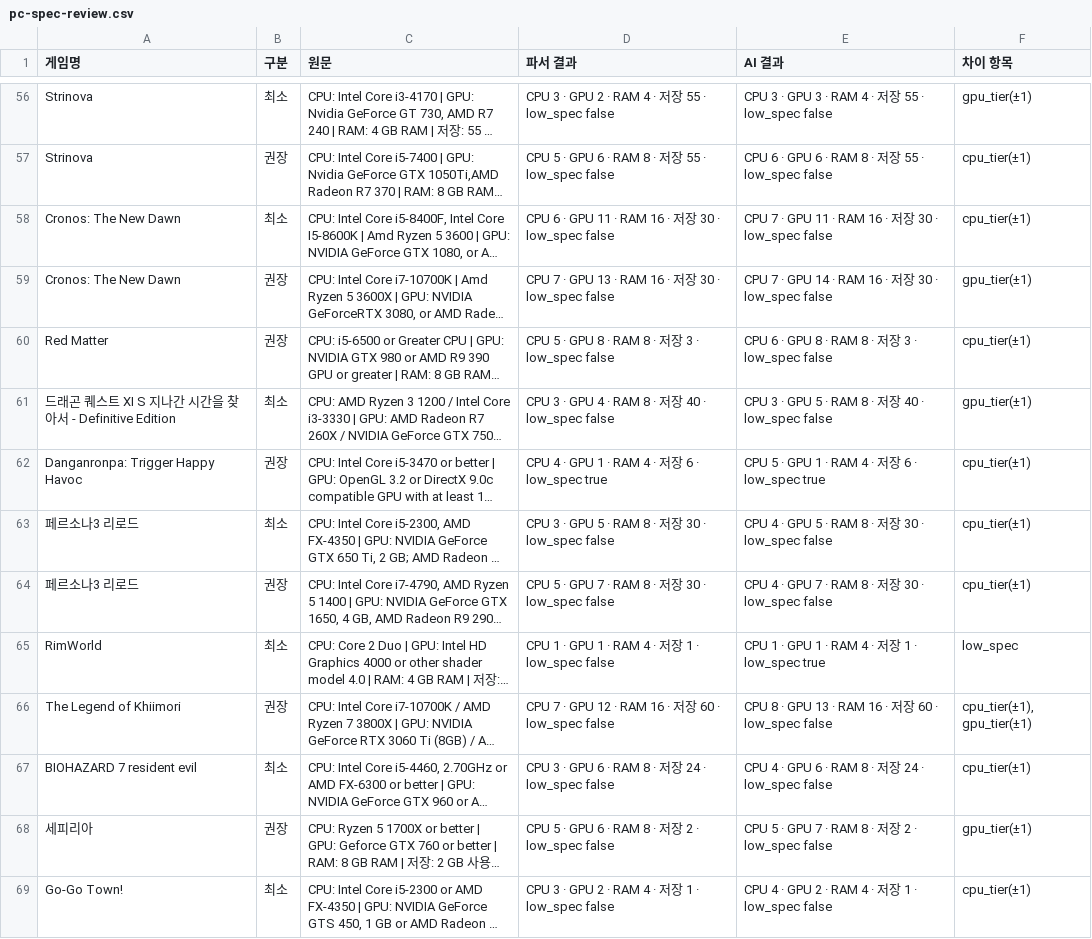
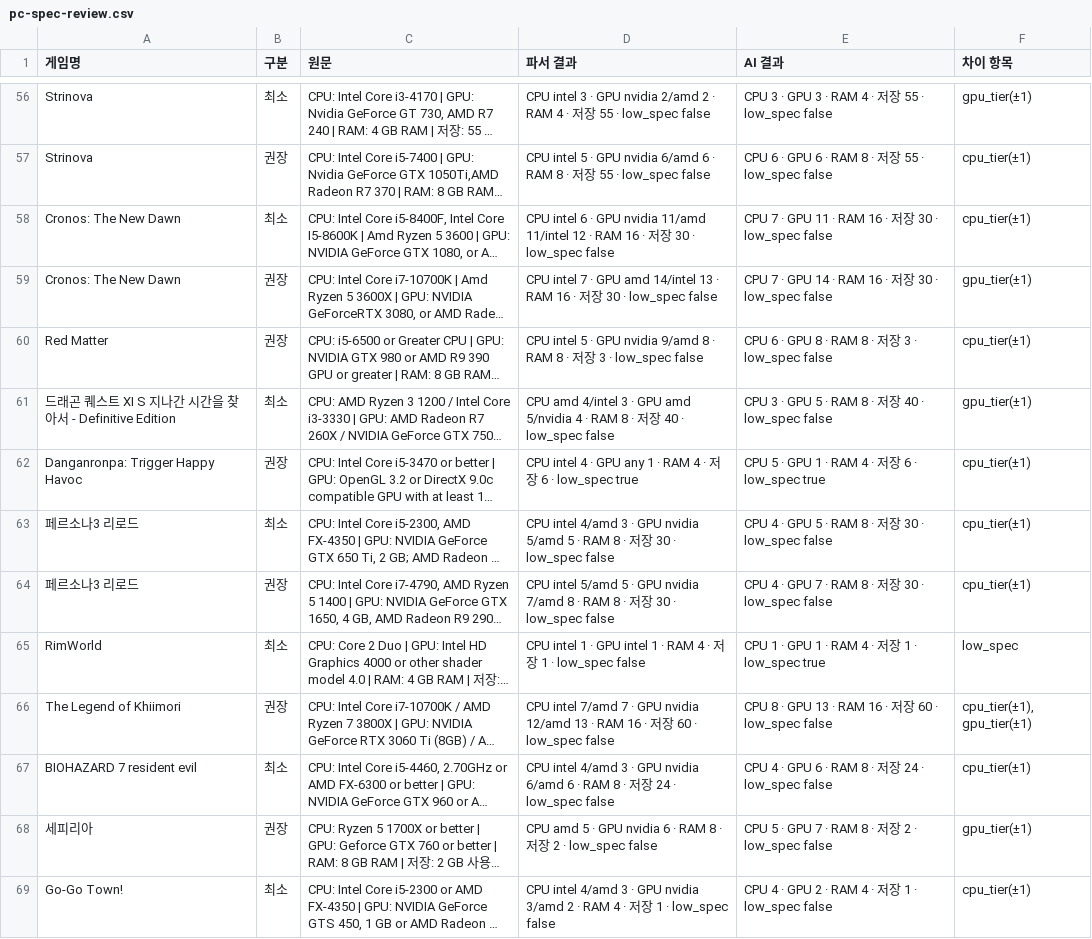
Before and after one commit to Paul-creation/Local, a CSV file: docs/pc-spec-review.csv, drawn as a sheet; only a part is shown, gaps mark what is left out; long unchanged cells end in …; the diff covers the shown part only; the diff names each change by its address in the sheet, - before the commit and + after, or states it on an @@ line.

```diff
--- a/docs/pc-spec-review.csv
+++ b/docs/pc-spec-review.csv
-D56 (파서 결과): CPU 3 · GPU 2 ·…
+D56 (파서 결과): CPU intel 3 · GPU nvidia 2/amd 2 ·…
-D57 (파서 결과): CPU 5 · GPU 6 ·…
+D57 (파서 결과): CPU intel 5 · GPU nvidia 6/amd 6 ·…
-D58 (파서 결과): CPU 6 · GPU 11 · RAM…
+D58 (파서 결과): CPU intel 6 · GPU nvidia 11/amd 11/intel 12 · RAM…
-D59 (파서 결과): CPU 7 · GPU 13 ·…
+D59 (파서 결과): CPU intel 7 · GPU amd 14/intel 13 ·…
-D60 (파서 결과): CPU 5 · GPU 8 ·…
+D60 (파서 결과): CPU intel 5 · GPU nvidia 9/amd 8 ·…
-D61 (파서 결과): CPU 3 · GPU 4 ·…
+D61 (파서 결과): CPU amd 4/intel 3 · GPU amd 5/nvidia 4 ·…
-D62 (파서 결과): CPU 4 · GPU 1 ·…
+D62 (파서 결과): CPU intel 4 · GPU any 1 ·…
-D63 (파서 결과): CPU 3 · GPU 5 ·…
+D63 (파서 결과): CPU intel 4/amd 3 · GPU nvidia 5/amd 5 ·…
-D64 (파서 결과): CPU 5 · GPU 7 · RAM…
+D64 (파서 결과): CPU intel 5/amd 5 · GPU nvidia 7/amd 8 · RAM…
-D65 (파서 결과): CPU 1 · GPU 1 ·…
+D65 (파서 결과): CPU intel 1 · GPU intel 1 ·…
-D66 (파서 결과): CPU 7 · GPU 12 · RAM…
+D66 (파서 결과): CPU intel 7/amd 7 · GPU nvidia 12/amd 13 · RAM…
-D67 (파서 결과): CPU 3 · GPU 6 ·…
+D67 (파서 결과): CPU intel 4/amd 3 · GPU nvidia 6/amd 6 ·…
-D68 (파서 결과): CPU 5 · GPU 6 ·…
+D68 (파서 결과): CPU amd 5 · GPU nvidia 6 ·…
-D69 (파서 결과): CPU 3 · GPU 2 ·…
+D69 (파서 결과): CPU intel 4/amd 3 · GPU nvidia 3/amd 2 ·…
```
Also changed, not shown: 98 edited cells elsewhere in this file, 12 other files.
